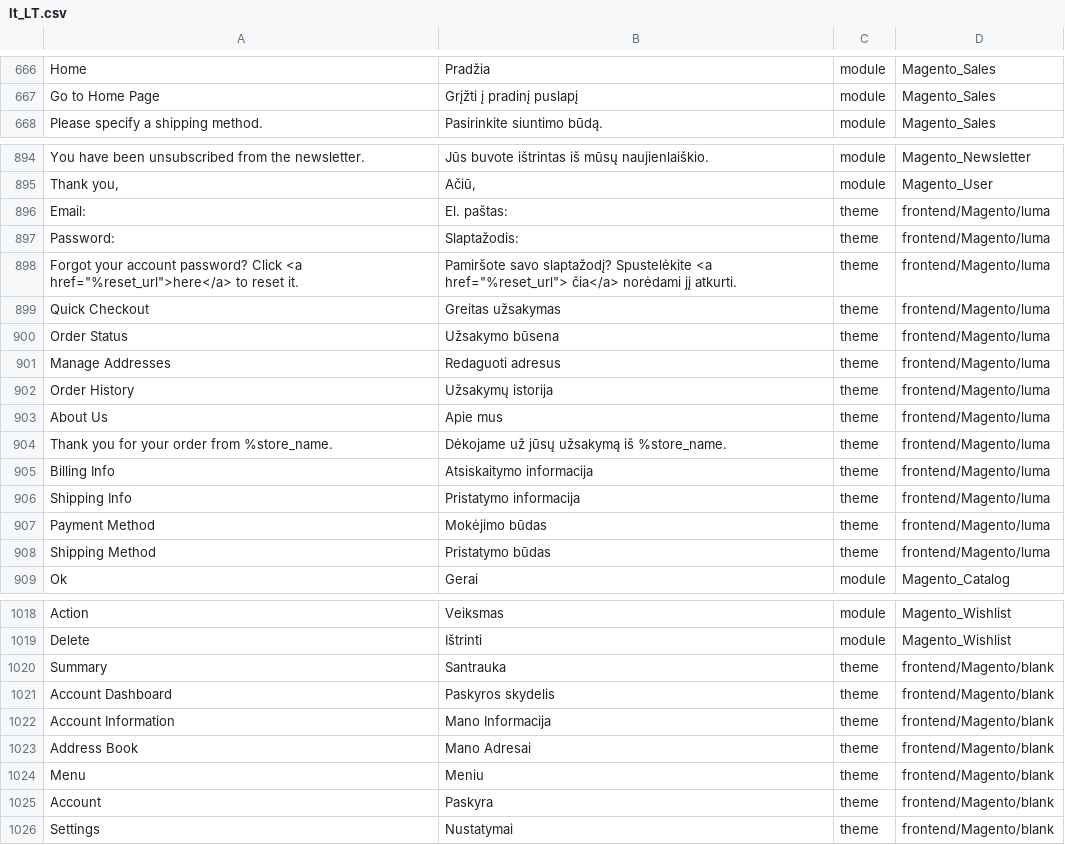
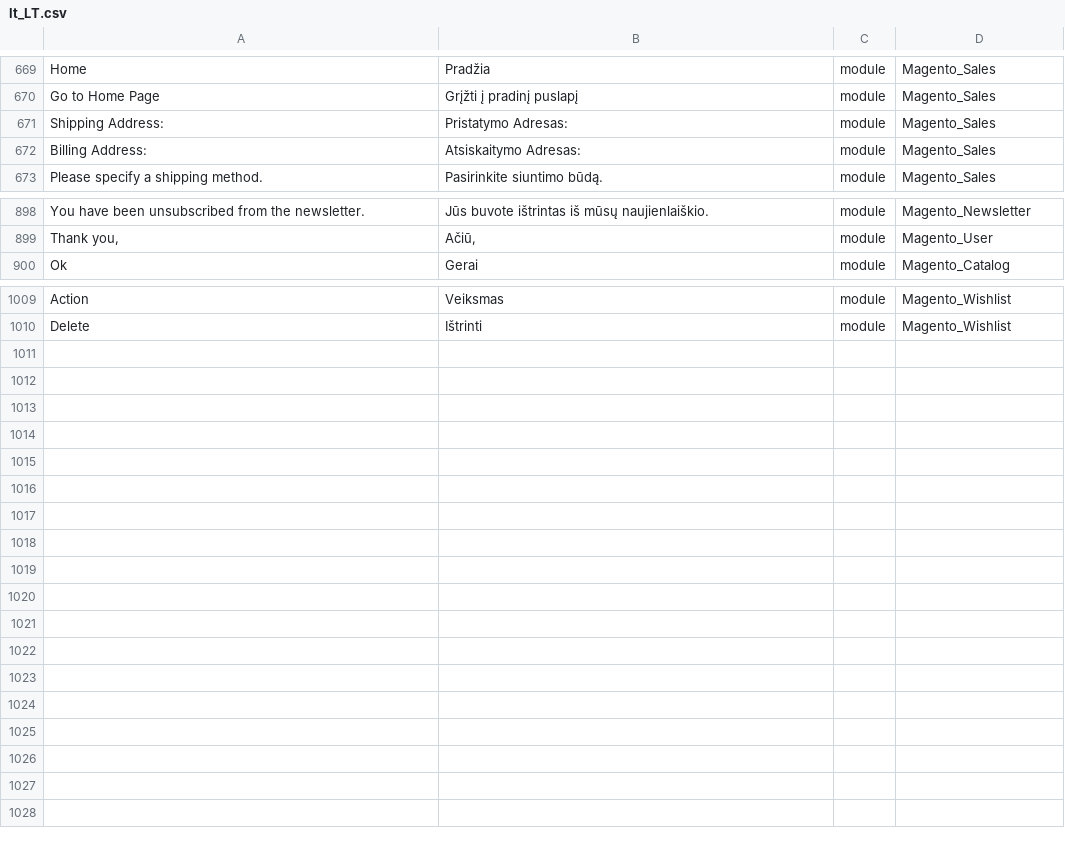
Before and after one commit to Magento2Translations/language_lt_lt, a CSV file: lt_LT.csv, drawn as a sheet; only a part is shown, gaps mark what is left out; removed rows and columns are numbered as before the commit, all else as after; the diff covers the shown part only; the diff names each change by its address in the sheet, - before the commit and + after, or states it on an @@ line.

```diff
--- a/lt_LT.csv
+++ b/lt_LT.csv
+row 671: Shipping Address: | Pristatymo Adresas: | module | Magento_Sales
+row 672: Billing Address: | Atsiskaitymo Adresas: | module | Magento_Sales
-row 896: Email: | El. paštas: | theme | frontend/Magento/luma
-row 897: Password: | Slaptažodis: | theme | frontend/Magento/luma
-row 898: Forgot your account password? Click <a href="%reset_url">here</a> to reset it. | Pamiršote savo slaptažodį? Spustelėkite <a href="%reset_url"> čia</a> norėdami jį atkurti. | theme | frontend/Magento/luma
-row 899: Quick Checkout | Greitas užsakymas | theme | frontend/Magento/luma
-row 900: Order Status | Užsakymo būsena | theme | frontend/Magento/luma
-row 901: Manage Addresses | Redaguoti adresus | theme | frontend/Magento/luma
-row 902: Order History | Užsakymų istorija | theme | frontend/Magento/luma
-row 903: About Us | Apie mus | theme | frontend/Magento/luma
-row 904: Thank you for your order from %store_name. | Dėkojame už jūsų užsakymą iš %store_name. | theme | frontend/Magento/luma
-row 905: Billing Info | Atsiskaitymo informacija | theme | frontend/Magento/luma
-row 906: Shipping Info | Pristatymo informacija | theme | frontend/Magento/luma
-row 907: Payment Method | Mokėjimo būdas | theme | frontend/Magento/luma
-row 908: Shipping Method | Pristatymo būdas | theme | frontend/Magento/luma
-row 1020: Summary | Santrauka | theme | frontend/Magento/blank
-row 1021: Account Dashboard | Paskyros skydelis | theme | frontend/Magento/blank
-row 1022: Account Information | Mano Informacija | theme | frontend/Magento/blank
-row 1023: Address Book | Mano Adresai | theme | frontend/Magento/blank
-row 1024: Menu | Meniu | theme | frontend/Magento/blank
-row 1025: Account | Paskyra | theme | frontend/Magento/blank
-row 1026: Settings | Nustatymai | theme | frontend/Magento/blank
```
Also changed, not shown: 6 added rows and 4 removed rows elsewhere in this file, 3 other files.
